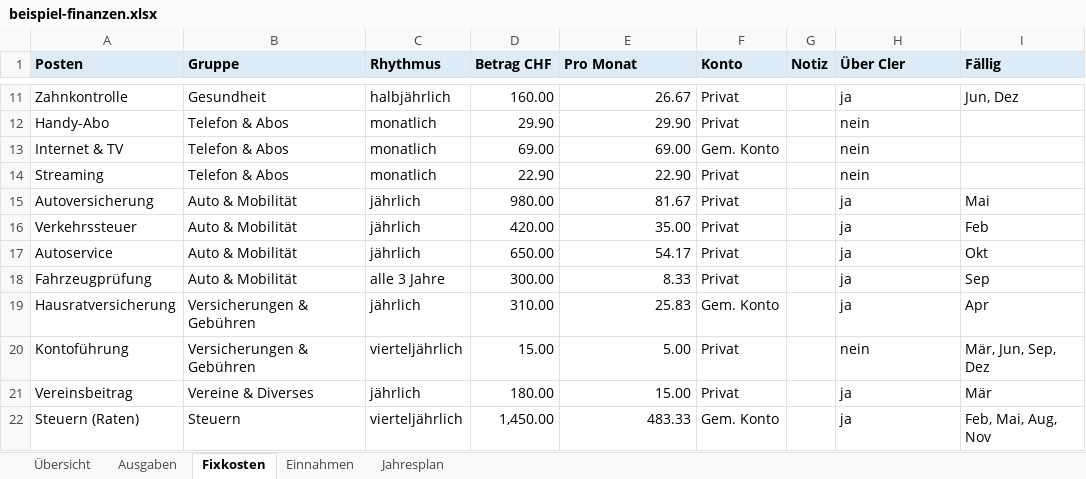
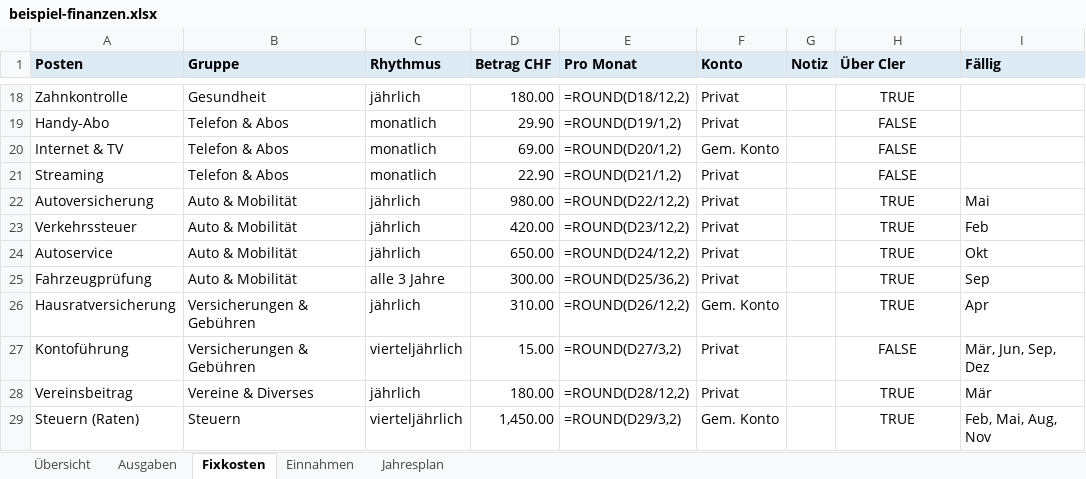
Before and after one commit to vladicvet-bot/finanz-dashboard, an Excel workbook: beispieldaten/beispiel-finanzen.xlsx, sheet Fixkosten, drawn as a sheet; only a part is shown, gaps mark what is left out; values as stored, in another font and other column widths than the file's, no borders; formulas without a stored value are shown as written; addresses are those after the commit; the diff covers the shown part only; the diff names each change by its address in the sheet, - before the commit and + after, or states it on an @@ line.

```diff
--- a/beispieldaten/beispiel-finanzen.xlsx (sheet Fixkosten)
+++ b/beispieldaten/beispiel-finanzen.xlsx (sheet Fixkosten)
-C18 (Rhythmus): halbjährlich
+C18 (Rhythmus): jährlich
-D18 (Betrag CHF): 160.00
+D18 (Betrag CHF): 180.00
-E18 (Pro Monat): 26.67
+E18 (Pro Monat): =ROUND(D18/12,2)
-H18:H29 alignment: left
+H18:H29 alignment: center
-H18 (Über Cler): ja
+H18 (Über Cler): TRUE
-I18 (Fällig): Jun, Dez
+I18 (Fällig): (empty)
-E19 (Pro Monat): 29.90
+E19 (Pro Monat): =ROUND(D19/1,2)
-H19:H21 (Über Cler): nein
+H19:H21 (Über Cler): FALSE
-E20 (Pro Monat): 69.00
+E20 (Pro Monat): =ROUND(D20/1,2)
-E21 (Pro Monat): 22.90
+E21 (Pro Monat): =ROUND(D21/1,2)
-E22 (Pro Monat): 81.67
+E22 (Pro Monat): =ROUND(D22/12,2)
-H22:H26 (Über Cler): ja
+H22:H26 (Über Cler): TRUE
-E23 (Pro Monat): 35.00
+E23 (Pro Monat): =ROUND(D23/12,2)
-E24 (Pro Monat): 54.17
+E24 (Pro Monat): =ROUND(D24/12,2)
-E25 (Pro Monat): 8.33
+E25 (Pro Monat): =ROUND(D25/36,2)
-E26 (Pro Monat): 25.83
+E26 (Pro Monat): =ROUND(D26/12,2)
-E27 (Pro Monat): 5.00
+E27 (Pro Monat): =ROUND(D27/3,2)
-H27 (Über Cler): nein
+H27 (Über Cler): FALSE
-E28 (Pro Monat): 15.00
+E28 (Pro Monat): =ROUND(D28/12,2)
-H28:H29 (Über Cler): ja
+H28:H29 (Über Cler): TRUE
-E29 (Pro Monat): 483.33
+E29 (Pro Monat): =ROUND(D29/3,2)
```
Also changed, not shown: 7 added rows, 20 edited cells and cell formats elsewhere in this sheet, sheet Ausgaben, sheet Übersicht, sheet Einnahmen, 7 other files.
